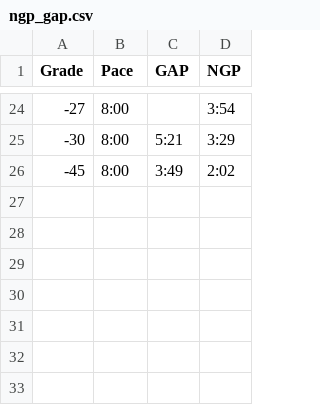
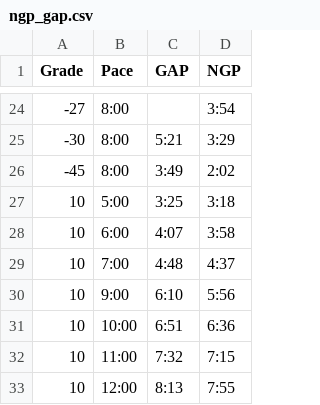
Before and after one commit to aaron-schroeder/specialsauce, a CSV file: notebooks/assets/ngp_gap.csv, drawn as a sheet; only a part is shown, gaps mark what is left out; the diff names each change by its address in the sheet, - before the commit and + after, or states it on an @@ line.

Commit message:
Add ngp/gap values for varying pace x const grade

```diff
--- a/notebooks/assets/ngp_gap.csv
+++ b/notebooks/assets/ngp_gap.csv
+row 27: 10 | 5:00 | 3:25 | 3:18
+row 28: 10 | 6:00 | 4:07 | 3:58
+row 29: 10 | 7:00 | 4:48 | 4:37
+row 30: 10 | 9:00 | 6:10 | 5:56
+row 31: 10 | 10:00 | 6:51 | 6:36
+row 32: 10 | 11:00 | 7:32 | 7:15
+row 33: 10 | 12:00 | 8:13 | 7:55
```
Also changed, not shown: 1 other file.
